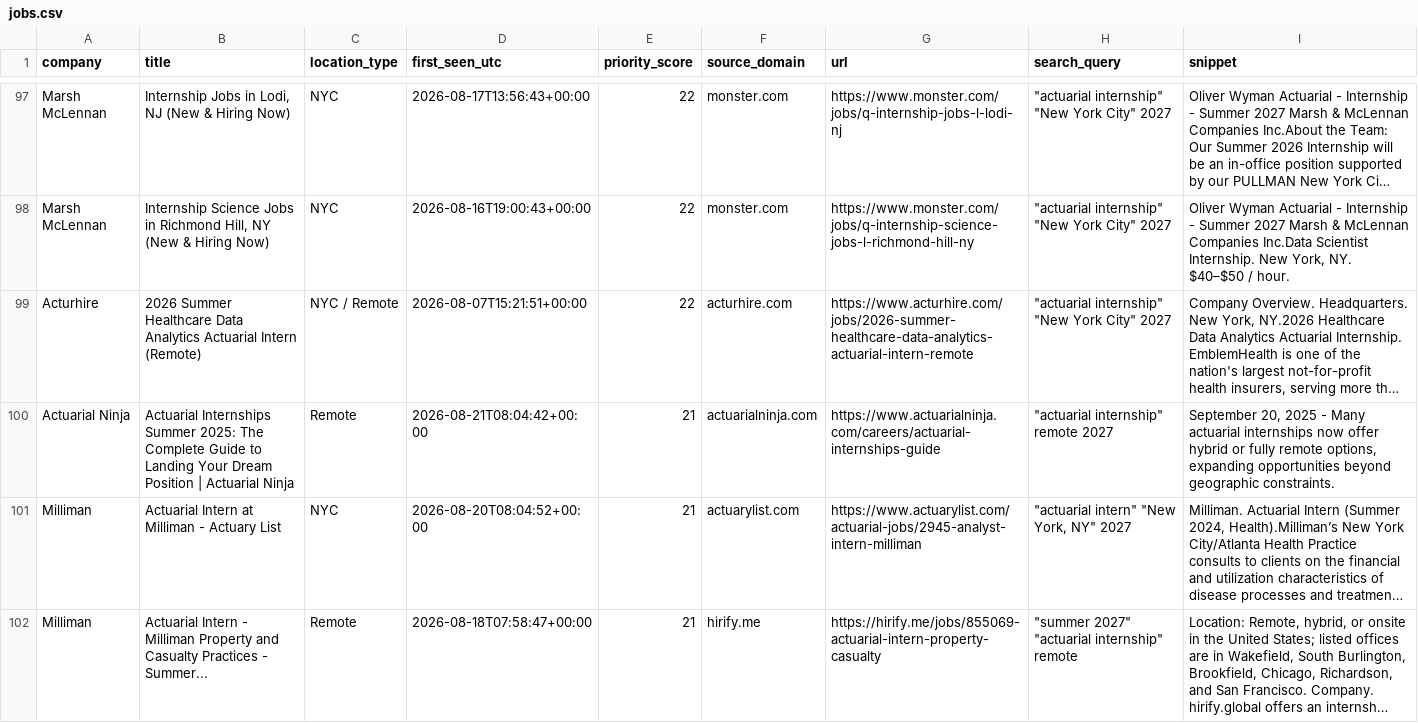
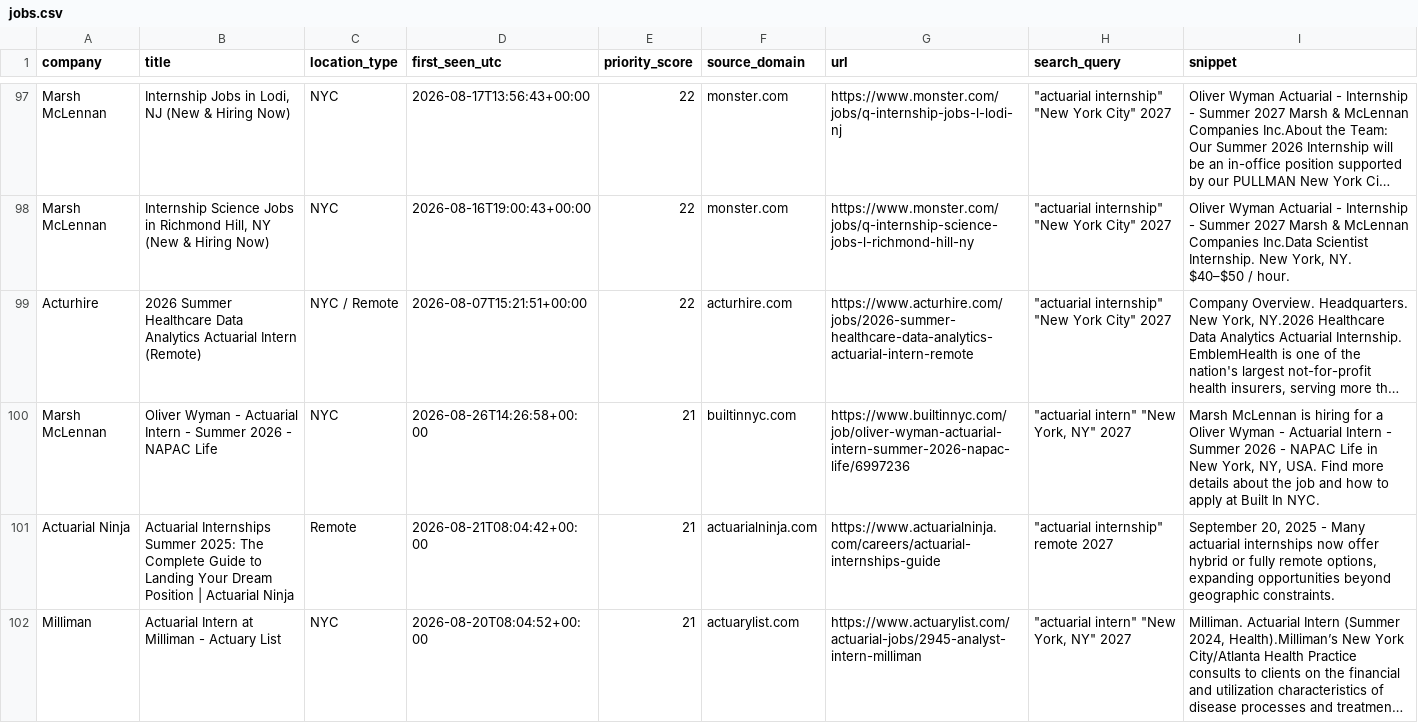
Before and after one commit to nycityeiles-creator/actuarial-internship-finder, a CSV file: jobs.csv, drawn as a sheet; only a part is shown, gaps mark what is left out; the shorter side is filled out with more unchanged rows; long unchanged cells end in …; the diff names each change by its address in the sheet, - before the commit and + after, or states it on an @@ line.

```diff
--- a/jobs.csv
+++ b/jobs.csv
+row 100: Marsh McLennan | Oliver Wyman - Actuarial Intern - Summer 2026 - NAPAC Life | NYC | 2026-08-26T14:26:58+00:00 | 21 | builtinnyc.com | https://www.builtinnyc.com/job/oliver-wyman-actuarial-intern-summer-2026-napac-life/6997236 | "actuarial intern" "New York, NY" 2027 | Marsh McLennan is hiring for a Oliver Wyman - Actuarial Intern - Summer 2026 - NAPAC Life in New York, NY, USA. Find more details about the job and how to apply at Built In NYC.
```
